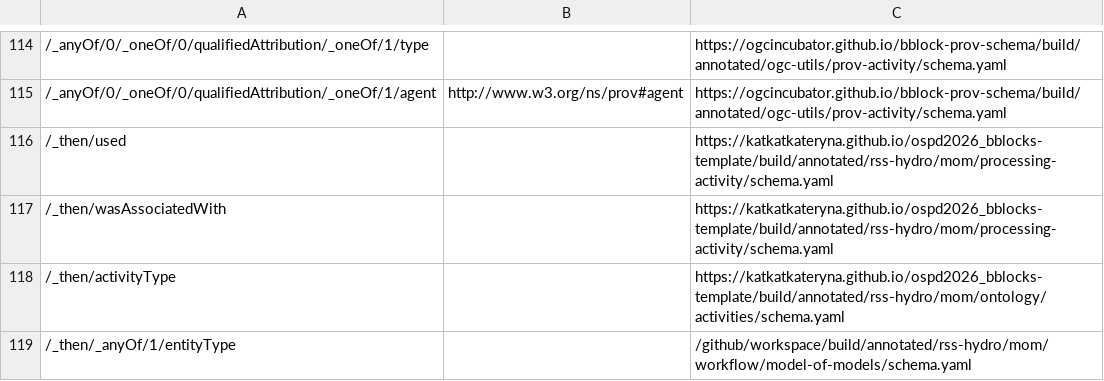
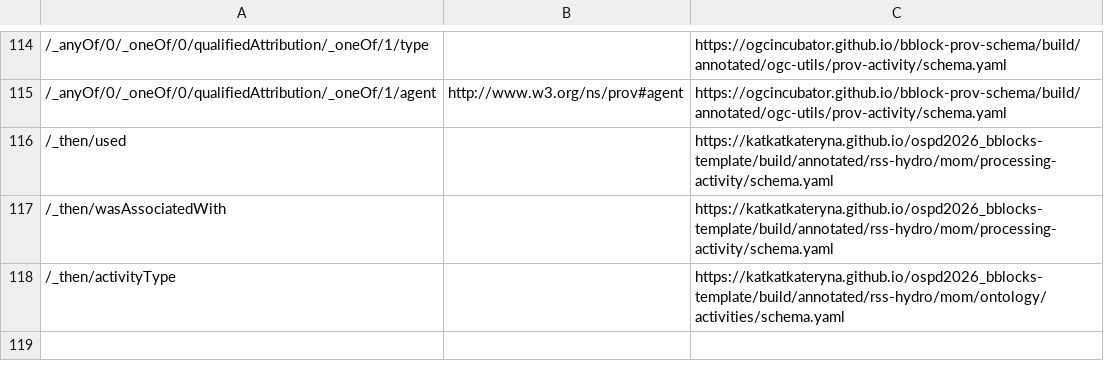
Before and after one commit to KatKatKateryna/ospd2026_bblocks-template, a TSV file: build/annotated/rss-hydro/mom/workflow/model-of-models/_visited_properties.tsv, drawn as a sheet; only a part is shown, gaps mark what is left out; the diff names each change by its address in the sheet, - before the commit and + after, or states it on an @@ line.

Commit message:
Building blocks postprocessing

```diff
--- a/build/annotated/rss-hydro/mom/workflow/model-of-models/_visited_properties.tsv
+++ b/build/annotated/rss-hydro/mom/workflow/model-of-models/_visited_properties.tsv
-row 119: /_then/_anyOf/1/entityType |  | /github/workspace/build/annotated/rss-hydro/mom/workflow/model-of-models/schema.yaml
```
Also changed, not shown: 55 other files.
